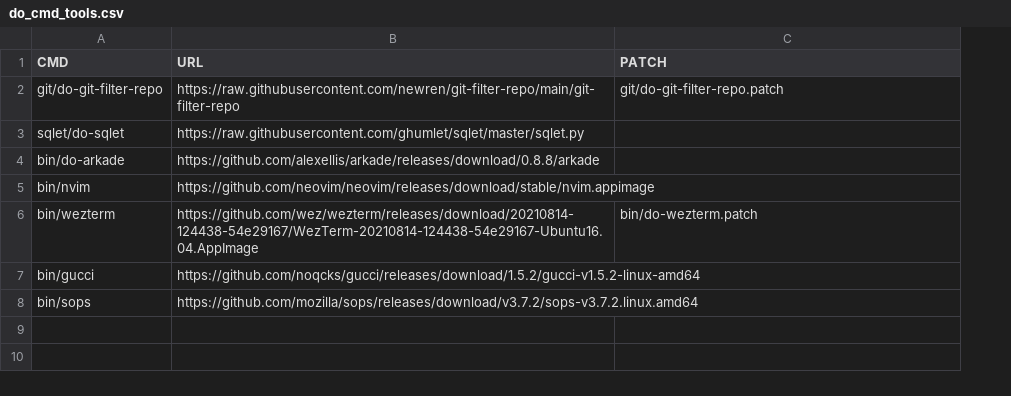
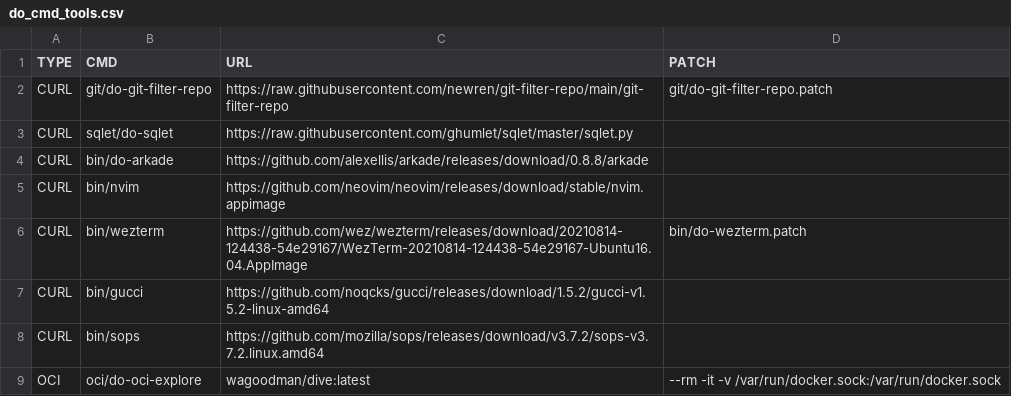
Before and after one commit to wdicarlo/wdc-do-commands, a CSV file: bin/do_cmd_tools.csv, drawn as a sheet; the diff names each change by its address in the sheet, - before the commit and + after, or states it on an @@ line.

Commit message:
Improved do-cmd-tools command.

```diff
--- a/bin/do_cmd_tools.csv
+++ b/bin/do_cmd_tools.csv
+column A (TYPE), rows 2-8: all CURL
+row 9: OCI | oci/do-oci-explore | wagoodman/dive:latest | --rm -it -v /var/run/docker.sock:/var/run/docker.sock
```
Also changed, not shown: 2 other files.
